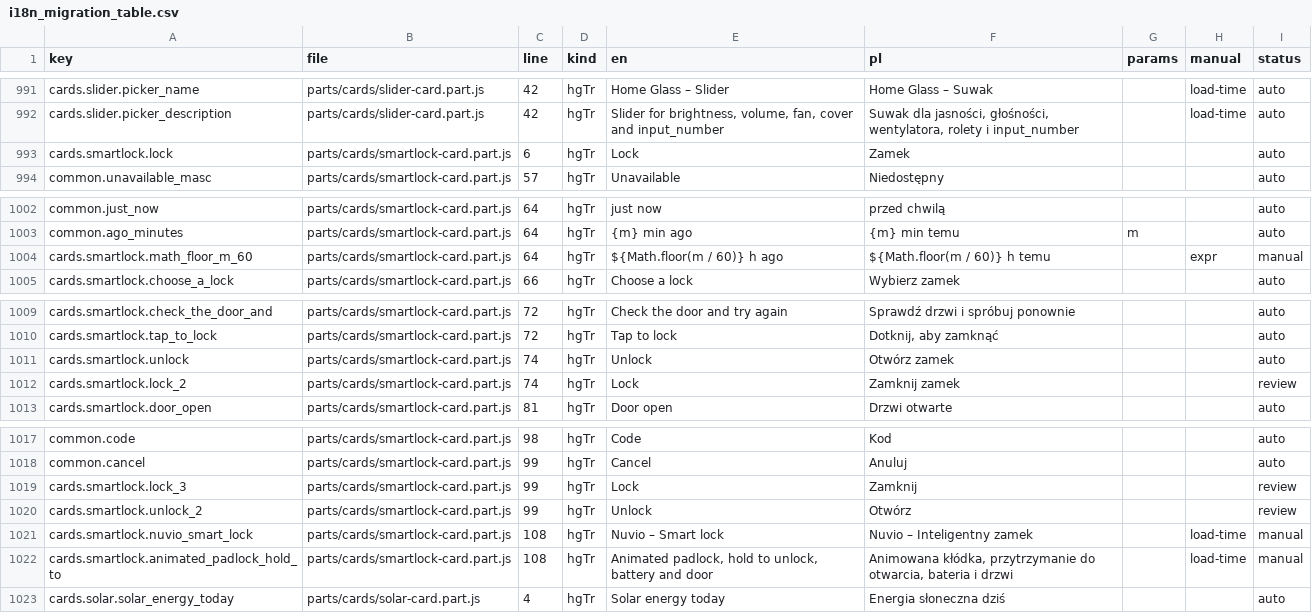
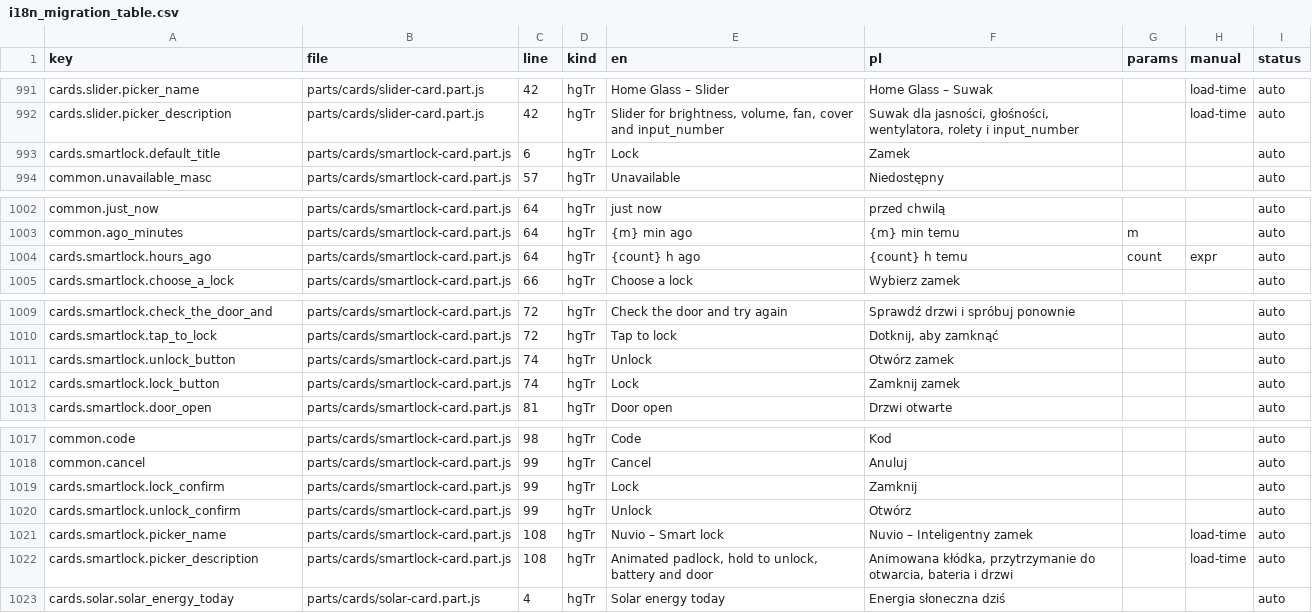
Before and after one commit to cbailly42/nuvio, a CSV file: tools/i18n_migration_table.csv, drawn as a sheet; only a part is shown, gaps mark what is left out.

```diff
--- a/tools/i18n_migration_table.csv
+++ b/tools/i18n_migration_table.csv
@@ -992,3 +992,3 @@ cards.slider.picker_name,parts/cards/slider-card.part.js,42,hgTr,Home Glass –
 cards.slider.picker_description,parts/cards/slider-card.part.js,42,hgTr,"Slider for brightness, volume, fan, cover and input_number","Suwak dla jasności, głośności, wentylatora, rolety i input_number",,load-time,auto
-cards.smartlock.lock,parts/cards/smartlock-card.part.js,6,hgTr,Lock,Zamek,,,auto
+cards.smartlock.default_title,parts/cards/smartlock-card.part.js,6,hgTr,Lock,Zamek,,,auto
 common.unavailable_masc,parts/cards/smartlock-card.part.js,57,hgTr,Unavailable,Niedostępny,,,auto
@@ -1003,3 +1003,3 @@ common.just_now,parts/cards/smartlock-card.part.js,64,hgTr,just now,przed chwil
 common.ago_minutes,parts/cards/smartlock-card.part.js,64,hgTr,{m} min ago,{m} min temu,m,,auto
-cards.smartlock.math_floor_m_60,parts/cards/smartlock-card.part.js,64,hgTr,${Math.floor(m / 60)} h ago,${Math.floor(m / 60)} h temu,,expr,manual
+cards.smartlock.hours_ago,parts/cards/smartlock-card.part.js,64,hgTr,{count} h ago,{count} h temu,count,expr,auto
 cards.smartlock.choose_a_lock,parts/cards/smartlock-card.part.js,66,hgTr,Choose a lock,Wybierz zamek,,,auto
@@ -1010,4 +1010,4 @@ cards.smartlock.check_the_door_and,parts/cards/smartlock-card.part.js,72,hgTr,Ch
 cards.smartlock.tap_to_lock,parts/cards/smartlock-card.part.js,72,hgTr,Tap to lock,"Dotknij, aby zamknąć",,,auto
-cards.smartlock.unlock,parts/cards/smartlock-card.part.js,74,hgTr,Unlock,Otwórz zamek,,,auto
-cards.smartlock.lock_2,parts/cards/smartlock-card.part.js,74,hgTr,Lock,Zamknij zamek,,,review
+cards.smartlock.unlock_button,parts/cards/smartlock-card.part.js,74,hgTr,Unlock,Otwórz zamek,,,auto
+cards.smartlock.lock_button,parts/cards/smartlock-card.part.js,74,hgTr,Lock,Zamknij zamek,,,auto
 cards.smartlock.door_open,parts/cards/smartlock-card.part.js,81,hgTr,Door open,Drzwi otwarte,,,auto
@@ -1018,6 +1018,6 @@ common.code,parts/cards/smartlock-card.part.js,98,hgTr,Code,Kod,,,auto
 common.cancel,parts/cards/smartlock-card.part.js,99,hgTr,Cancel,Anuluj,,,auto
-cards.smartlock.lock_3,parts/cards/smartlock-card.part.js,99,hgTr,Lock,Zamknij,,,review
-cards.smartlock.unlock_2,parts/cards/smartlock-card.part.js,99,hgTr,Unlock,Otwórz,,,review
-cards.smartlock.nuvio_smart_lock,parts/cards/smartlock-card.part.js,108,hgTr,Nuvio – Smart lock,Nuvio – Inteligentny zamek,,load-time,manual
-cards.smartlock.animated_padlock_hold_to,parts/cards/smartlock-card.part.js,108,hgTr,"Animated padlock, hold to unlock, battery and door","Animowana kłódka, przytrzymanie do otwarcia, bateria i drzwi",,load-time,manual
+cards.smartlock.lock_confirm,parts/cards/smartlock-card.part.js,99,hgTr,Lock,Zamknij,,,auto
+cards.smartlock.unlock_confirm,parts/cards/smartlock-card.part.js,99,hgTr,Unlock,Otwórz,,,auto
+cards.smartlock.picker_name,parts/cards/smartlock-card.part.js,108,hgTr,Nuvio – Smart lock,Nuvio – Inteligentny zamek,,load-time,auto
+cards.smartlock.picker_description,parts/cards/smartlock-card.part.js,108,hgTr,"Animated padlock, hold to unlock, battery and door","Animowana kłódka, przytrzymanie do otwarcia, bateria i drzwi",,load-time,auto
 cards.solar.solar_energy_today,parts/cards/solar-card.part.js,4,hgTr,Solar energy today,Energia słoneczna dziś,,,auto
```
Also changed, not shown: 3 other files.
